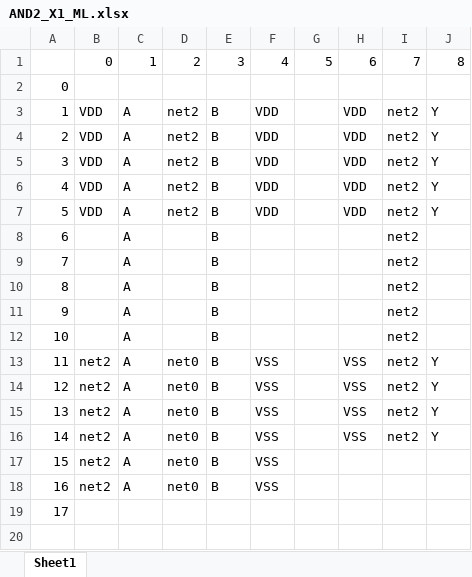
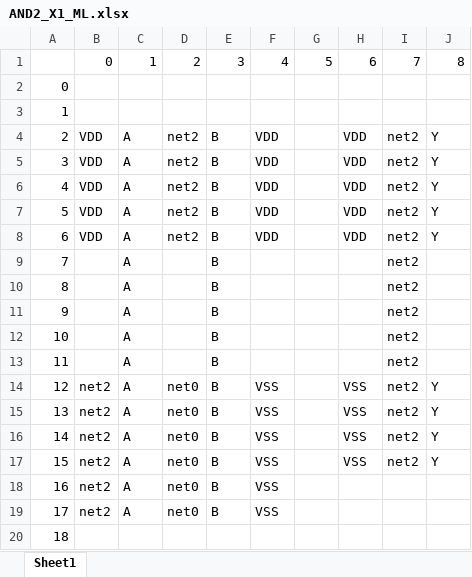
Before and after one commit to HycFacny/CellMaze, an Excel workbook: techs/ymtc_cj3/grid_place/AND2_X1_ML.xlsx, sheet Sheet1, drawn as a sheet; values as stored, in another font and other column widths than the file's, no cell formats; addresses are those after the commit; the diff names each change by its address in the sheet, - before the commit and + after, or states it on an @@ line.

```diff
--- a/techs/ymtc_cj3/grid_place/AND2_X1_ML.xlsx (sheet Sheet1)
+++ b/techs/ymtc_cj3/grid_place/AND2_X1_ML.xlsx (sheet Sheet1)
+row 2: 0
@@ column A renumbered from row 3 down @@
```
Also changed, not shown: cell formats, 32 other files.
